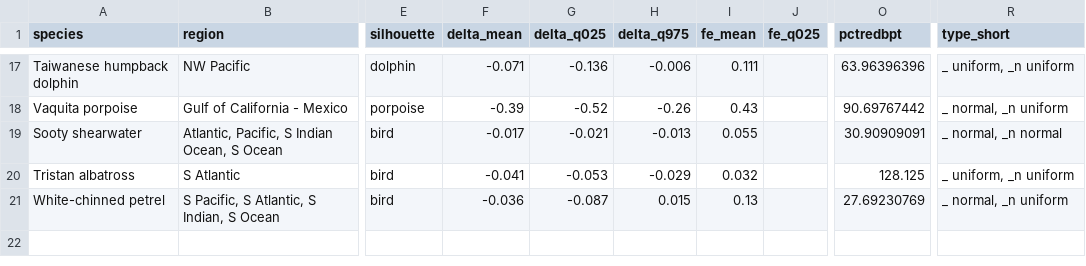
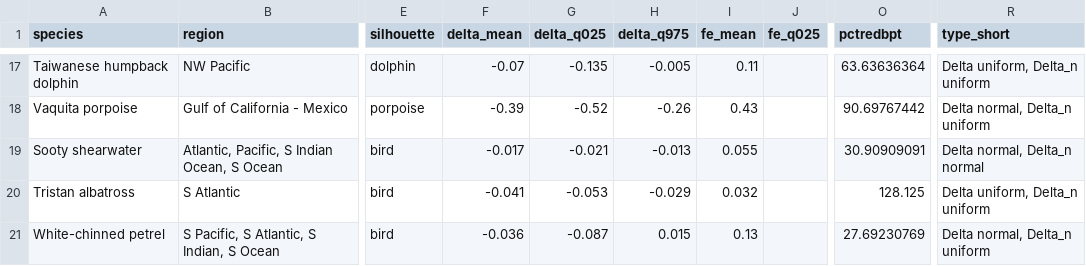
Before and after one commit to grantmcdermott/bycatch, a CSV file: Data/bycatch_species.csv, drawn as a sheet; only a part is shown, gaps mark what is left out; the diff covers the shown part only; the diff names each change by its address in the sheet, - before the commit and + after, or states it on an @@ line.

```diff
--- a/Data/bycatch_species.csv
+++ b/Data/bycatch_species.csv
-F17 (delta_mean): -0.071
+F17 (delta_mean): -0.07
-G17 (delta_q025): -0.136
+G17 (delta_q025): -0.135
-H17 (delta_q975): -0.006
+H17 (delta_q975): -0.005
-I17 (fe_mean): 0.111
+I17 (fe_mean): 0.11
-O17 (pctredbpt): 63.96396396
+O17 (pctredbpt): 63.63636364
-R17 (type_short): _ uniform, _n uniform
+R17 (type_short): Delta uniform, Delta_n uniform
-R18 (type_short): _ normal, _n uniform
+R18 (type_short): Delta normal, Delta_n uniform
-R19 (type_short): _ normal, _n normal
+R19 (type_short): Delta normal, Delta_n normal
-R20 (type_short): _ uniform, _n uniform
+R20 (type_short): Delta uniform, Delta_n uniform
-R21 (type_short): _ normal, _n uniform
+R21 (type_short): Delta normal, Delta_n uniform
```
Also changed, not shown: 34 edited cells elsewhere in this file.
